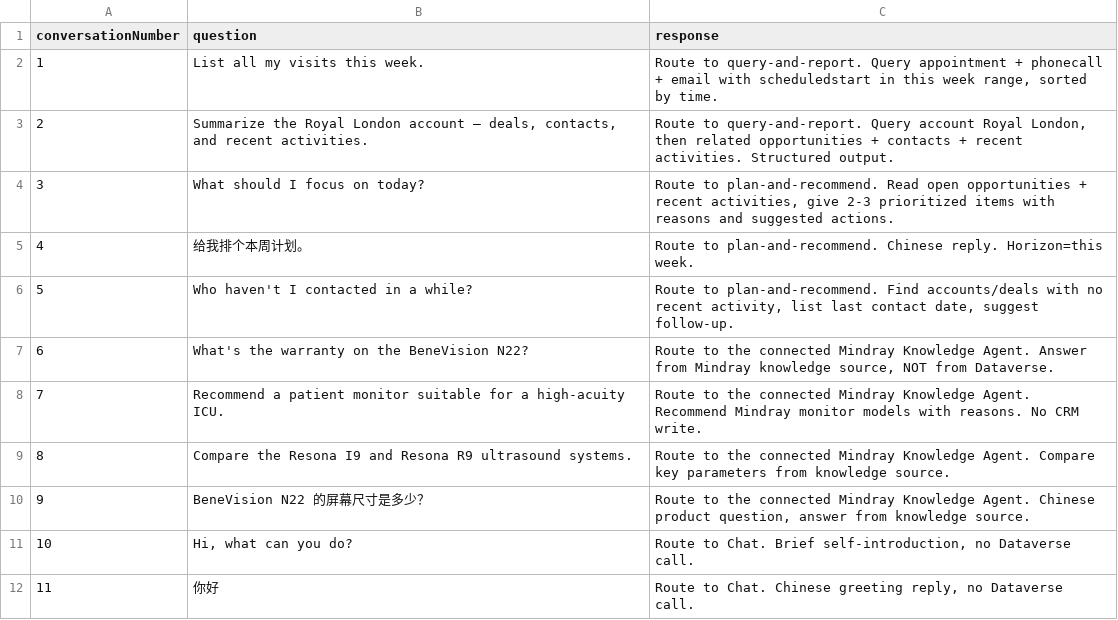
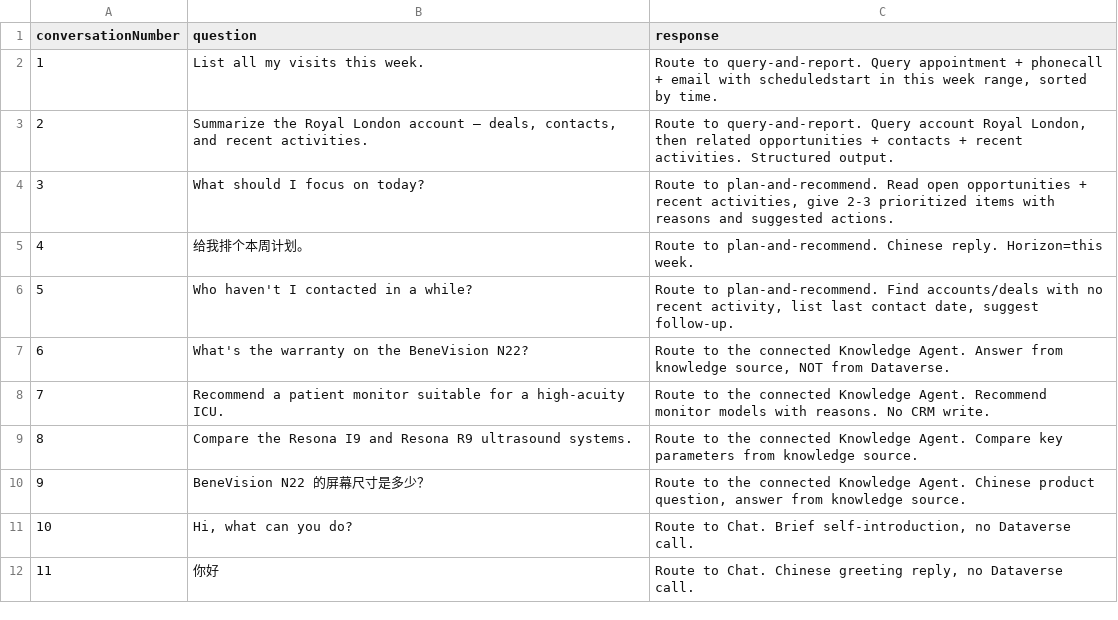
Before and after one commit to illusion615/Agentic-Sales-Mobile, a CSV file: copilot-studio/eval-csv/02-single-skill-query-knowledge-chat.csv, drawn as a sheet.

```diff
--- a/copilot-studio/eval-csv/02-single-skill-query-knowledge-chat.csv
+++ b/copilot-studio/eval-csv/02-single-skill-query-knowledge-chat.csv
@@ -6,6 +6,6 @@
 "5","Who haven't I contacted in a while?","Route to plan-and-recommend. Find accounts/deals with no recent activity, list last contact date, suggest follow-up."
-"6","What's the warranty on the BeneVision N22?","Route to the connected Mindray Knowledge Agent. Answer from Mindray knowledge source, NOT from Dataverse."
-"7","Recommend a patient monitor suitable for a high-acuity ICU.","Route to the connected Mindray Knowledge Agent. Recommend Mindray monitor models with reasons. No CRM write."
-"8","Compare the Resona I9 and Resona R9 ultrasound systems.","Route to the connected Mindray Knowledge Agent. Compare key parameters from knowledge source."
-"9","BeneVision N22 的屏幕尺寸是多少？","Route to the connected Mindray Knowledge Agent. Chinese product question, answer from knowledge source."
+"6","What's the warranty on the BeneVision N22?","Route to the connected Knowledge Agent. Answer from knowledge source, NOT from Dataverse."
+"7","Recommend a patient monitor suitable for a high-acuity ICU.","Route to the connected Knowledge Agent. Recommend monitor models with reasons. No CRM write."
+"8","Compare the Resona I9 and Resona R9 ultrasound systems.","Route to the connected Knowledge Agent. Compare key parameters from knowledge source."
+"9","BeneVision N22 的屏幕尺寸是多少？","Route to the connected Knowledge Agent. Chinese product question, answer from knowledge source."
 "10","Hi, what can you do?","Route to Chat. Brief self-introduction, no Dataverse call."
```
Also changed, not shown: copilot-studio/eval-csv/07-security-language-type-boundary.csv, copilot-studio/eval-csv/full-test-set-part2.csv, 6 other files.
